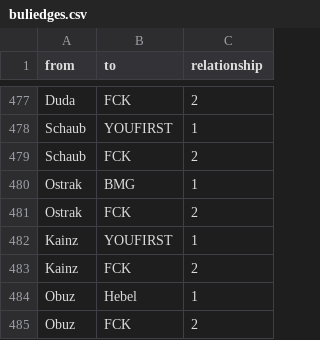
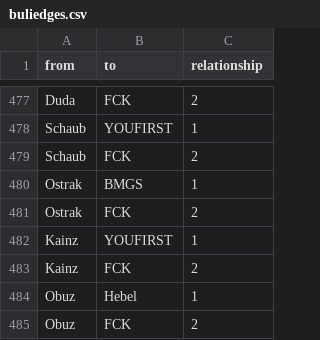
Before and after one commit to HannaSofiaD/BeraterfirmenBundesliga, a CSV file: buliedges.csv, drawn as a sheet; only a part is shown, gaps mark what is left out.

```diff
--- a/buliedges.csv
+++ b/buliedges.csv
@@ -479,3 +479,3 @@ Schaub,YOUFIRST,1
 Schaub,FCK,2
-Ostrak,BMG,1
+Ostrak,BMGS,1
 Ostrak,FCK,2
```
Also changed, not shown: bulinodes.csv.
